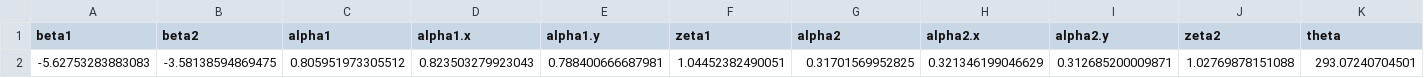
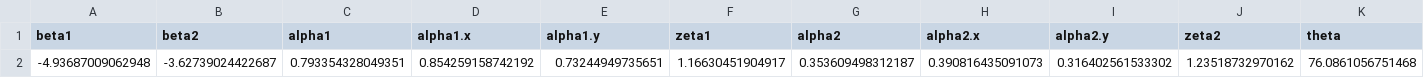
Before and after one commit to hrvg/statisticalRoughness, a CSV file: inst/extdata/zeta_results/modoc/band_names.csv, drawn as a sheet; only a part is shown; removed rows and columns are numbered as before the commit, all else as after; rows hold the shown columns only; the diff names each change by its address in the sheet, - before the commit and + after, or states it on an @@ line.

Commit message:
added results

```diff
--- a/inst/extdata/zeta_results/modoc/band_names.csv
+++ b/inst/extdata/zeta_results/modoc/band_names.csv
-row 2: -5.62753283883083 | -3.58138594869475 | 0.805951973305512 | 0.823503279923043 | 0.788400666687981 | 1.04452382490051 | 0.31701569952825 | 0.321346199046629 | 0.312685200009871 | 1.02769878151088 | 293.07240704501
+row 2: -4.93687009062948 | -3.62739024422687 | 0.793354328049351 | 0.854259158742192 | 0.73244949735651 | 1.16630451904917 | 0.353609498312187 | 0.390816435091073 | 0.316402561533302 | 1.23518732970162 | 76.0861056751468
```
Also changed, not shown: 25 other files.
